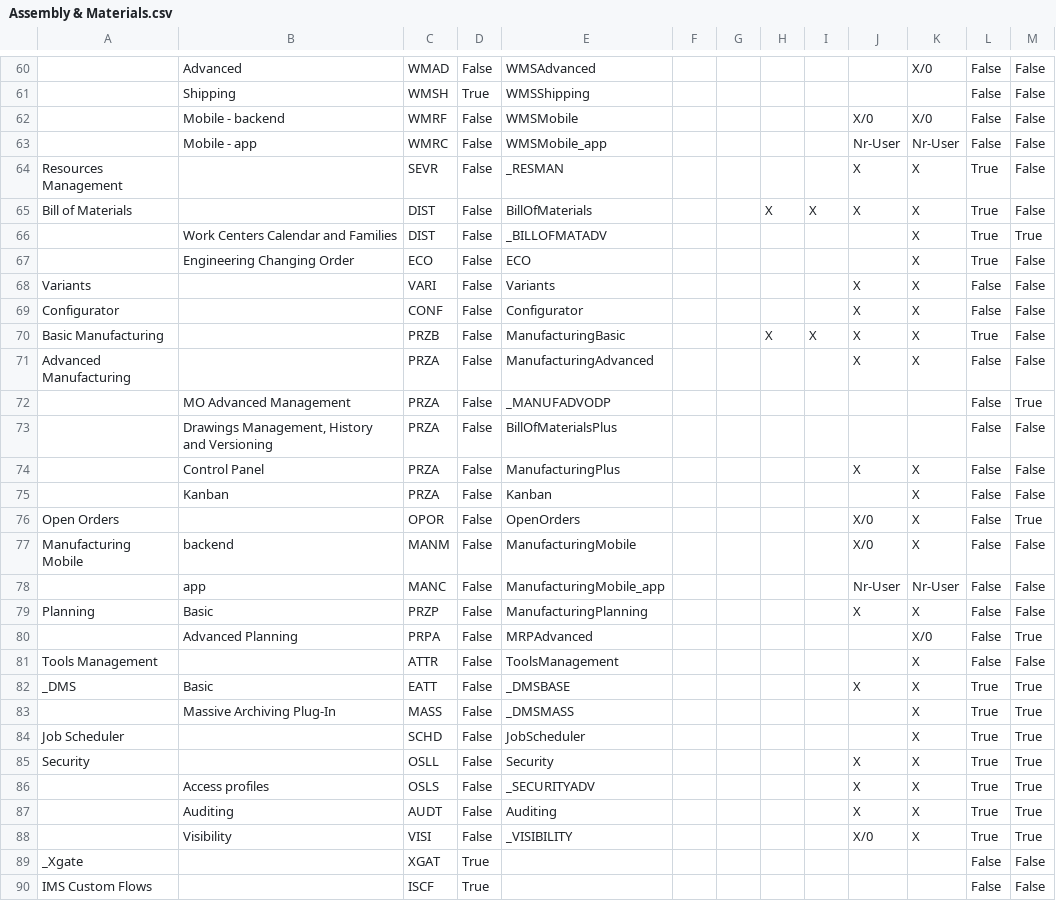
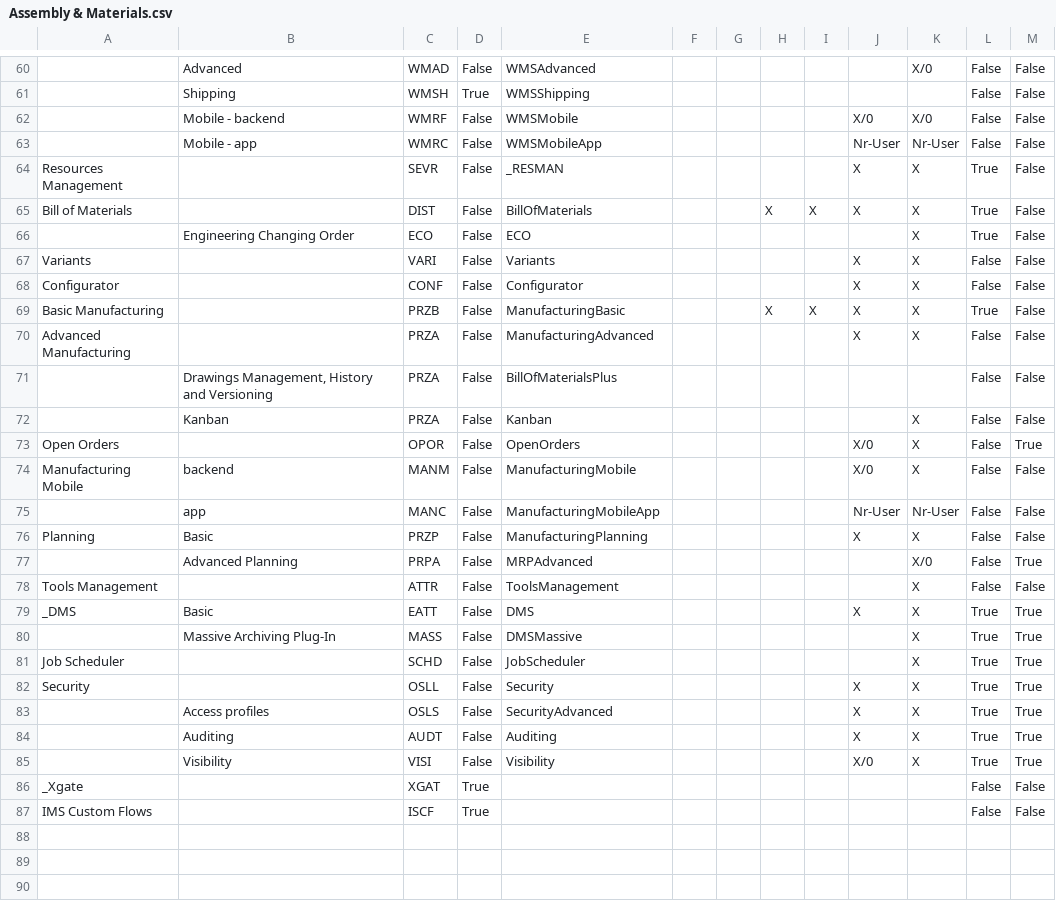
Before and after one commit to andrea-rinaldi-microarea/configurator, a CSV file: data/Assembly & Materials.csv, drawn as a sheet; only a part is shown, gaps mark what is left out; removed rows and columns are numbered as before the commit, all else as after; the diff covers the shown part only; the diff names each change by its address in the sheet, - before the commit and + after, or states it on an @@ line.

```diff
--- a/data/Assembly & Materials.csv
+++ b/data/Assembly & Materials.csv
-E63: WMSMobile_app
+E63: WMSMobileApp
-row 66:  | Work Centers Calendar and Families | DIST | False | _BILLOFMATADV |  |  |  |  |  | X | True | True
-row 72:  | MO Advanced Management | PRZA | False | _MANUFADVODP |  |  |  |  |  |  | False | True
-row 74:  | Control Panel | PRZA | False | ManufacturingPlus |  |  |  |  | X | X | False | False
-E75: ManufacturingMobile_app
+E75: ManufacturingMobileApp
-E79: _DMSBASE
+E79: DMS
-E80: _DMSMASS
+E80: DMSMassive
-E83: _SECURITYADV
+E83: SecurityAdvanced
-E85: _VISIBILITY
+E85: Visibility
```
Also changed, not shown: 2 edited cells elsewhere in this file, data/Administration & Services.csv, data/Food, Beverage & HORECA.csv, 7 other files.
